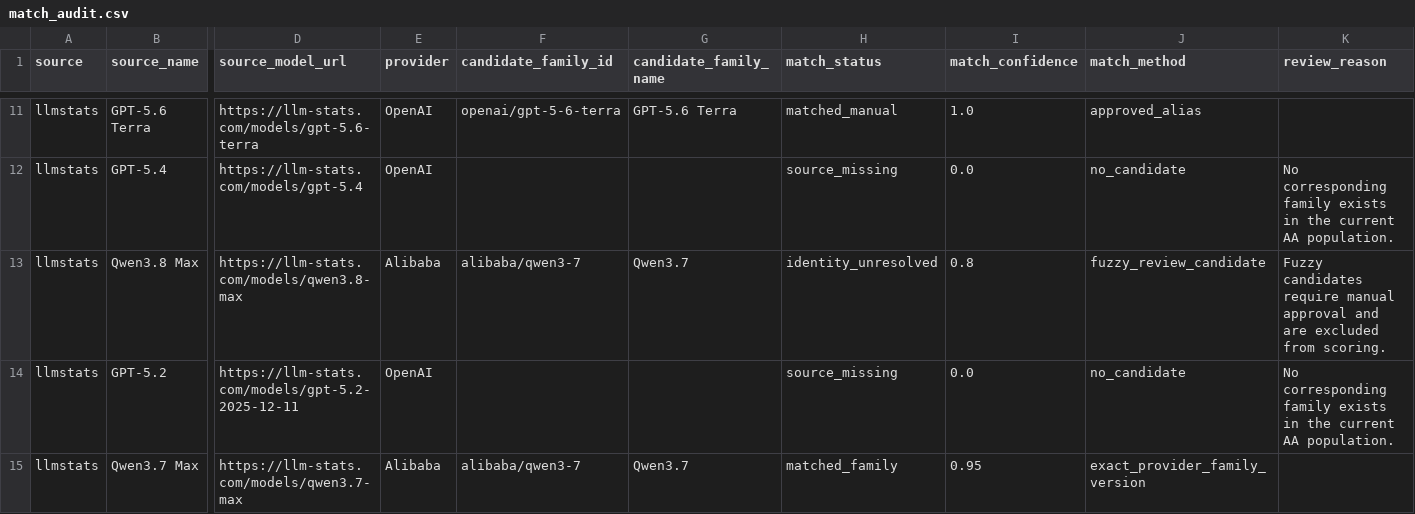
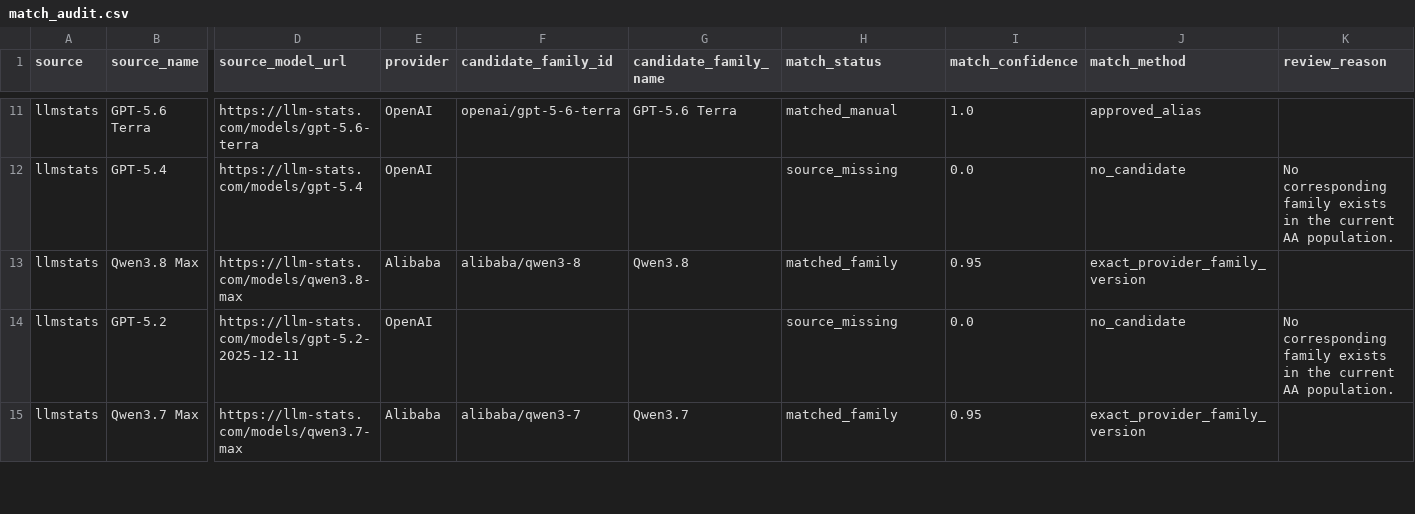
Before and after one commit to ArnavMurdande/LLMDEX, a CSV file: data/identity/match_audit.csv, drawn as a sheet; only a part is shown, gaps mark what is left out; the diff names each change by its address in the sheet, - before the commit and + after, or states it on an @@ line.

```diff
--- a/data/identity/match_audit.csv
+++ b/data/identity/match_audit.csv
-F13 (candidate_family_id): alibaba/qwen3-7
+F13 (candidate_family_id): alibaba/qwen3-8
-G13 (candidate_family_name): Qwen3.7
+G13 (candidate_family_name): Qwen3.8
-H13 (match_status): identity_unresolved
+H13 (match_status): matched_family
-I13 (match_confidence): 0.8
+I13 (match_confidence): 0.95
-J13 (match_method): fuzzy_review_candidate
+J13 (match_method): exact_provider_family_version
-K13 (review_reason): Fuzzy candidates require manual approval and are excluded from scoring.
+K13 (review_reason): (empty)
```
Also changed, not shown: data/capabilities/latest.csv, data/history/source_snapshots.csv, 42 other files.
